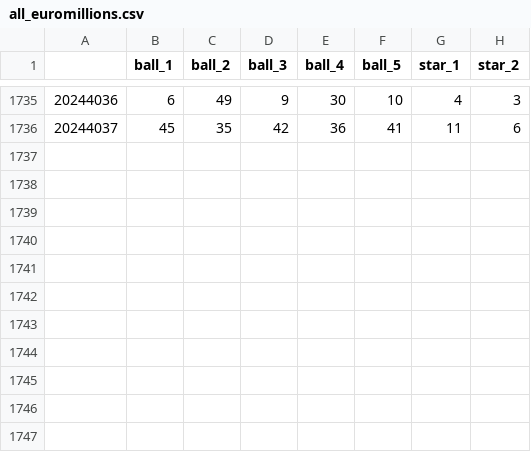
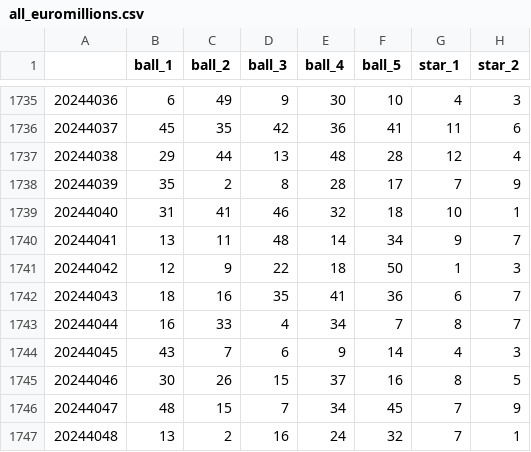
Before and after one commit to yanncauchepin/Lottery, a CSV file: data/all_euromillions.csv, drawn as a sheet; only a part is shown, gaps mark what is left out.

```diff
--- a/data/all_euromillions.csv
+++ b/data/all_euromillions.csv
@@ -1736 +1736,12 @@
 20244037,45,35,42,36,41,11,6
+20244038,29,44,13,48,28,12,4
+20244039,35,2,8,28,17,7,9
+20244040,31,41,46,32,18,10,1
+20244041,13,11,48,14,34,9,7
+20244042,12,9,22,18,50,1,3
+20244043,18,16,35,41,36,6,7
+20244044,16,33,4,34,7,8,7
+20244045,43,7,6,9,14,4,3
+20244046,30,26,15,37,16,8,5
+20244047,48,15,7,34,45,7,9
+20244048,13,2,16,24,32,7,1
```
Also changed, not shown: data/all_loto.csv, data/all_one_hot_star_euromillions.csv, 6 other files.
